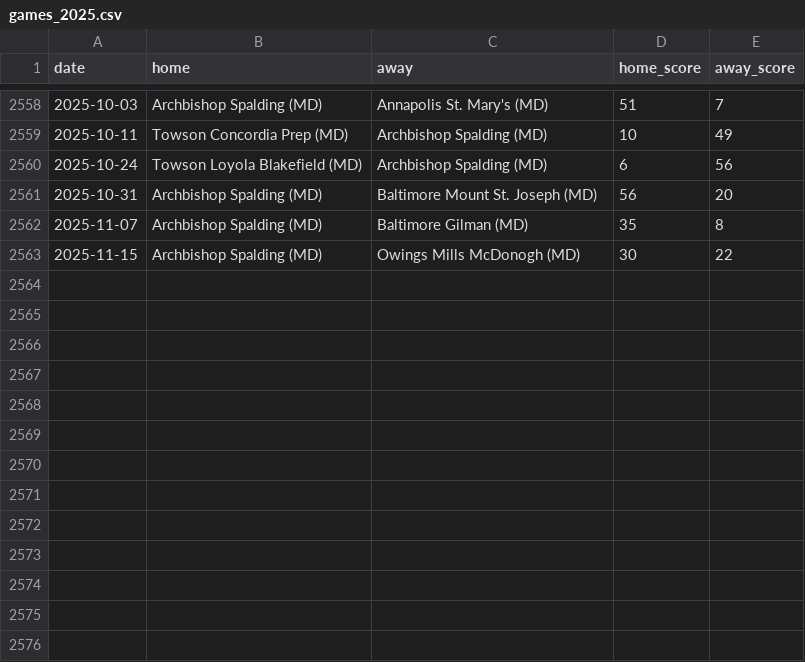
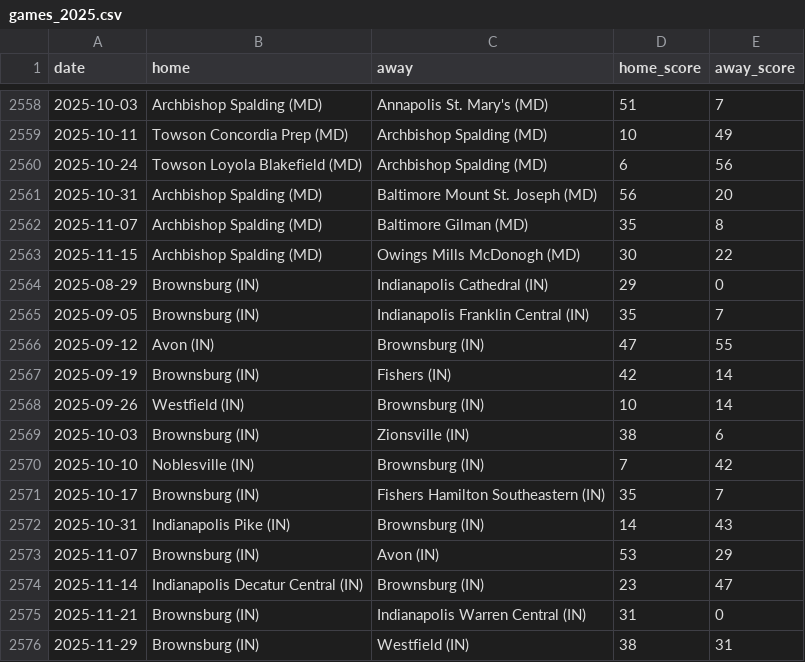
Before and after one commit to YutongHanOfficial/mi-football-predictor, a CSV file: games_2025.csv, drawn as a sheet; only a part is shown, gaps mark what is left out.

Commit message:
Update games_2025.csv

```diff
--- a/games_2025.csv
+++ b/games_2025.csv
@@ -2563 +2563,14 @@ date,home,away,home_score,away_score
 2025-11-15,Archbishop Spalding (MD),Owings Mills McDonogh (MD),30,22
+2025-08-29,Brownsburg (IN),Indianapolis Cathedral (IN),29,0
+2025-09-05,Brownsburg (IN),Indianapolis Franklin Central (IN),35,7
+2025-09-12,Avon (IN),Brownsburg (IN),47,55
+2025-09-19,Brownsburg (IN),Fishers (IN),42,14
+2025-09-26,Westfield (IN),Brownsburg (IN),10,14
+2025-10-03,Brownsburg (IN),Zionsville (IN),38,6
+2025-10-10,Noblesville (IN),Brownsburg (IN),7,42
+2025-10-17,Brownsburg (IN),Fishers Hamilton Southeastern (IN),35,7
+2025-10-31,Indianapolis Pike (IN),Brownsburg (IN),14,43
+2025-11-07,Brownsburg (IN),Avon (IN),53,29
+2025-11-14,Indianapolis Decatur Central (IN),Brownsburg (IN),23,47
+2025-11-21,Brownsburg (IN),Indianapolis Warren Central (IN),31,0
+2025-11-29,Brownsburg (IN),Westfield (IN),38,31
```
